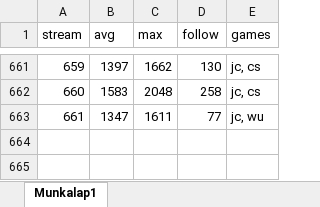
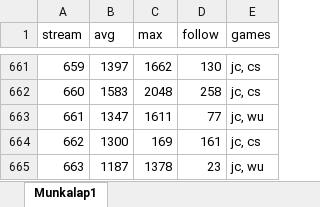
Before and after one commit to balintkardos/ChatlogDorozea, an Excel workbook: DorozeaStreamStats.xlsx, sheet Munkalap1, drawn as a sheet; only a part is shown, gaps mark what is left out; values as stored, in another font and other column widths than the file's, no borders; charts and pictures not drawn; the diff names each change by its address in the sheet, - before the commit and + after, or states it on an @@ line.

```diff
--- a/DorozeaStreamStats.xlsx (sheet Munkalap1)
+++ b/DorozeaStreamStats.xlsx (sheet Munkalap1)
+row 664: 662 | 1300 | 169 | 161 | jc, cs
+row 665: 663 | 1187 | 1378 | 23 | jc, wu
```
Also changed, not shown: 9 other files.
